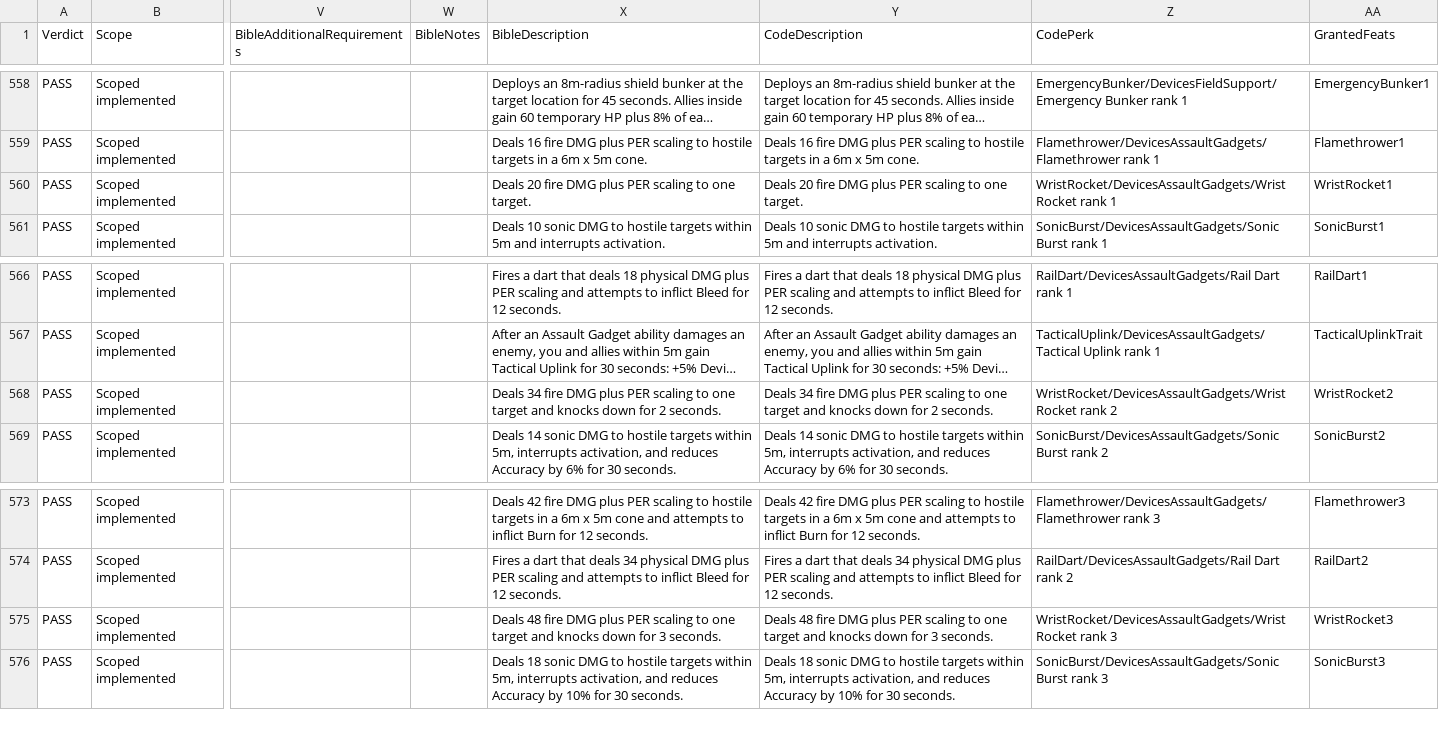
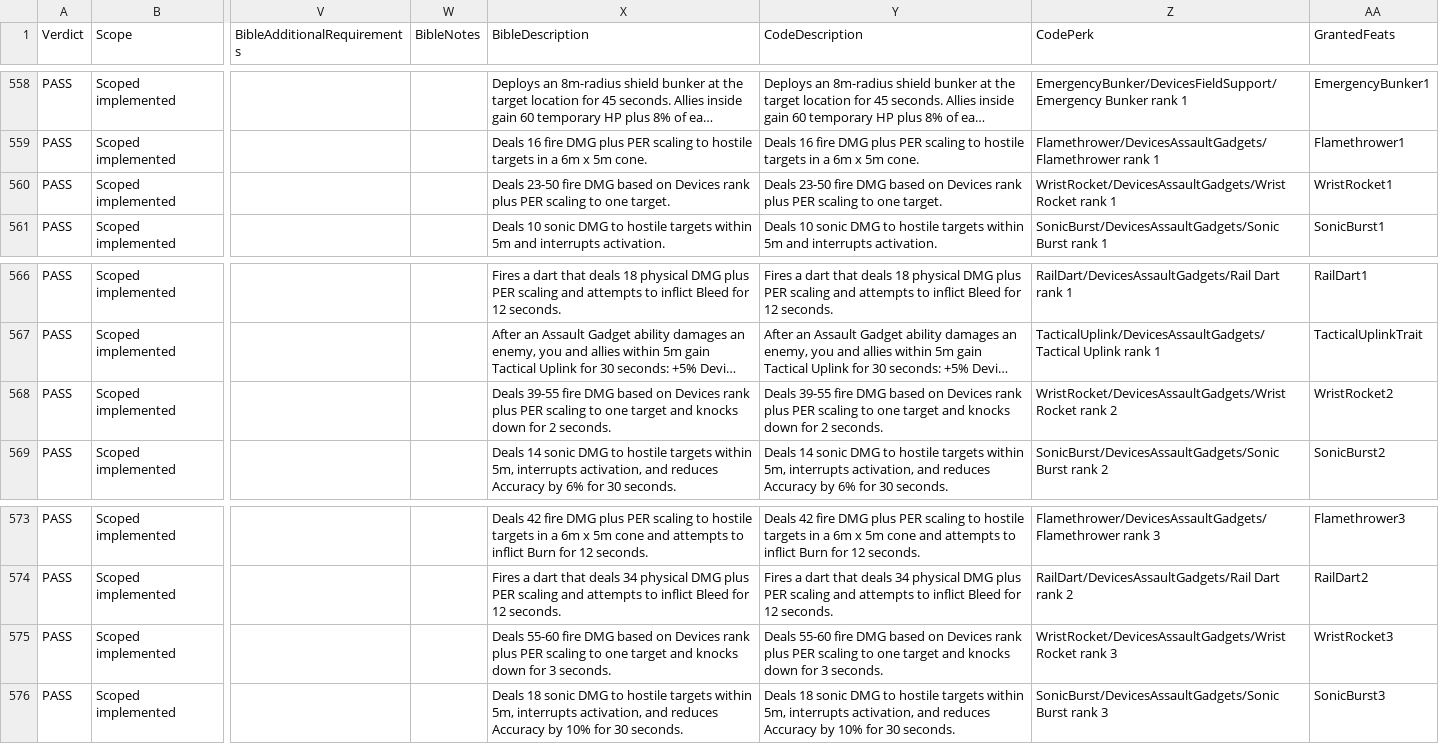
Before and after one commit to zunath/SWLOR_NWN, a CSV file: SWLOR.Game.Server/Readmes/CombatUpgradeBibleImplementationReview.csv, drawn as a sheet; only a part is shown, gaps mark what is left out; long unchanged cells end in …; the diff names each change by its address in the sheet, - before the commit and + after, or states it on an @@ line.

```diff
--- a/SWLOR.Game.Server/Readmes/CombatUpgradeBibleImplementationReview.csv
+++ b/SWLOR.Game.Server/Readmes/CombatUpgradeBibleImplementationReview.csv
-X560 (BibleDescription): Deals 20 fire DMG plus PER…
+X560 (BibleDescription): Deals 23-50 fire DMG based on Devices rank plus PER…
-Y560 (CodeDescription): Deals 20 fire DMG plus PER…
+Y560 (CodeDescription): Deals 23-50 fire DMG based on Devices rank plus PER…
-X568 (BibleDescription): Deals 34 fire DMG plus PER…
+X568 (BibleDescription): Deals 39-55 fire DMG based on Devices rank plus PER…
-Y568 (CodeDescription): Deals 34 fire DMG plus PER…
+Y568 (CodeDescription): Deals 39-55 fire DMG based on Devices rank plus PER…
-X575 (BibleDescription): Deals 48 fire DMG plus PER…
+X575 (BibleDescription): Deals 55-60 fire DMG based on Devices rank plus PER…
-Y575 (CodeDescription): Deals 48 fire DMG plus PER…
+Y575 (CodeDescription): Deals 55-60 fire DMG based on Devices rank plus PER…
```
Also changed, not shown: SWLOR.Game.Server/Readmes/CombatUpgradeBiblePerkManifest.csv, design/animations/animation-plan.csv, 5 other files.
